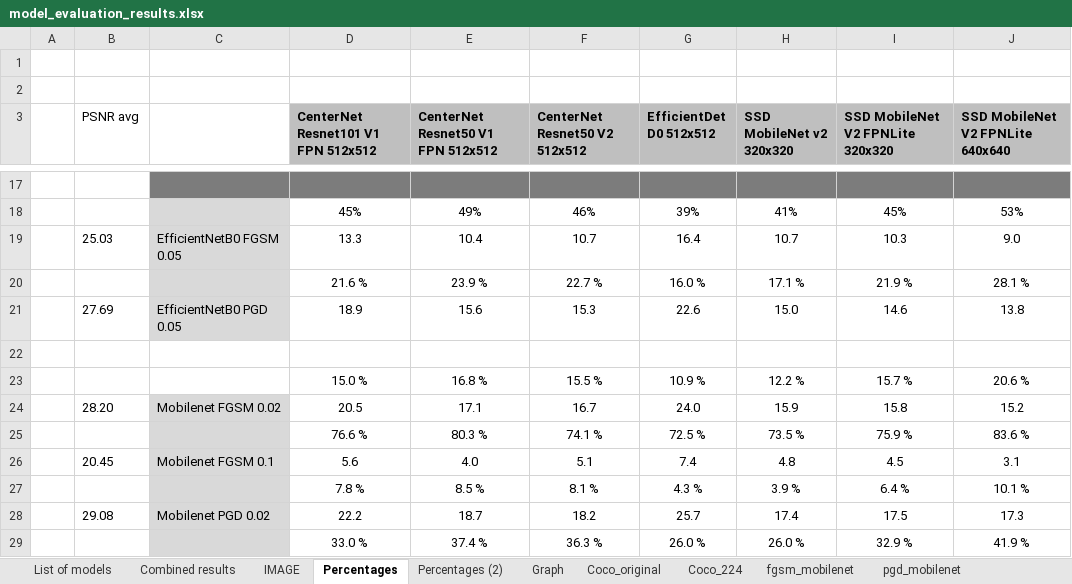
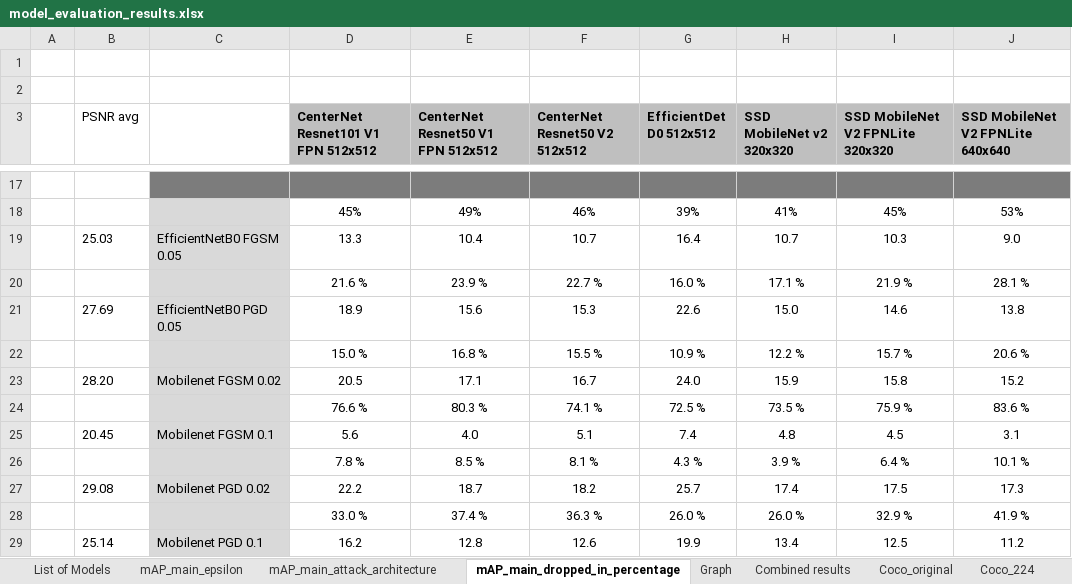
Before and after one commit to vikamayr/project_ae, an Excel workbook: model_evaluation_results.xlsx, sheet mAP_main_dropped_in_percentage, drawn as a sheet; only a part is shown, gaps mark what is left out; the shorter side is filled out with more unchanged rows; values as stored, in another font and other column widths than the file's, no borders; removed rows and columns are numbered as before the commit, all else as after; the diff names each change by its address in the sheet, - before the commit and + after, or states it on an @@ line.

```diff
--- a/model_evaluation_results.xlsx (sheet mAP_main_dropped_in_percentage)
+++ b/model_evaluation_results.xlsx (sheet mAP_main_dropped_in_percentage)
-sheet tab: List of models
+sheet tab: List of Models
-sheet tab: IMAGE
+sheet tab: mAP_main_epsilon
-sheet tab: Percentages
+sheet tab: mAP_main_dropped_in_percentage
-sheet tab: Percentages (2)
+sheet tab: mAP_main_attack_architecture
@@ sheet tab order changed: List of Models | mAP_main_epsilon | mAP_main_attack_architecture | mAP_main_dropped_in_percentage | Graph | Combined results | Coco_original | Coco_224 @@
-row 22: (empty)
-C22 fill: none
+C22 fill: #D9D9D9
```
Also changed, not shown: sheet mAP_main_epsilon, sheet Coco_original, sheet mAP_main_attack_architecture, charts or pictures.
